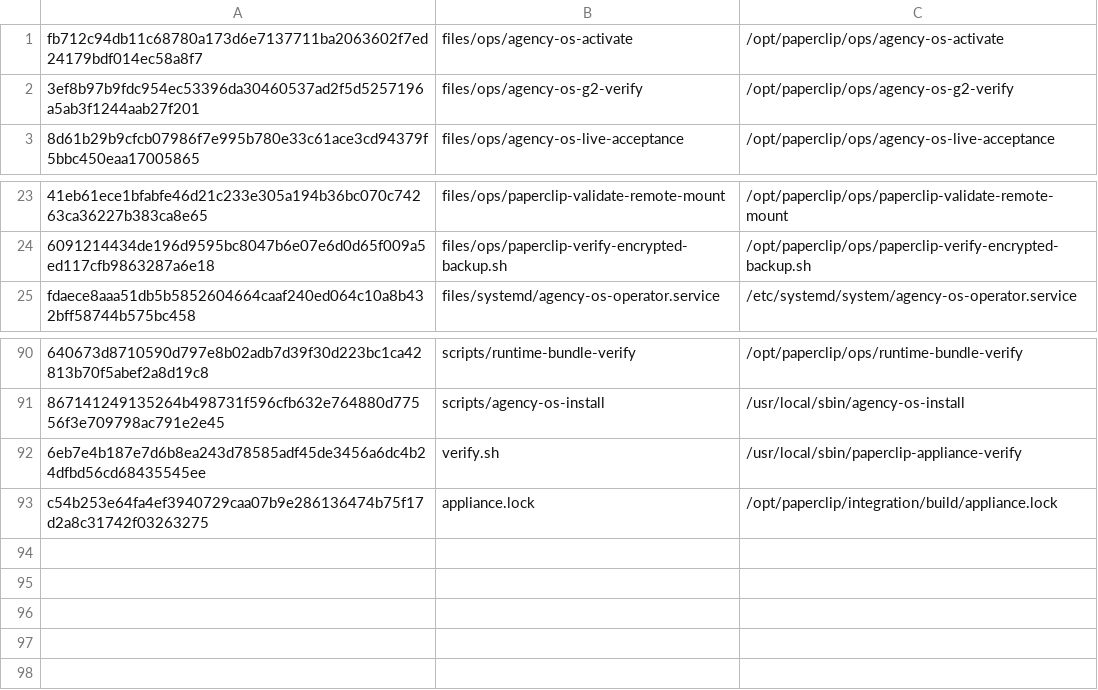
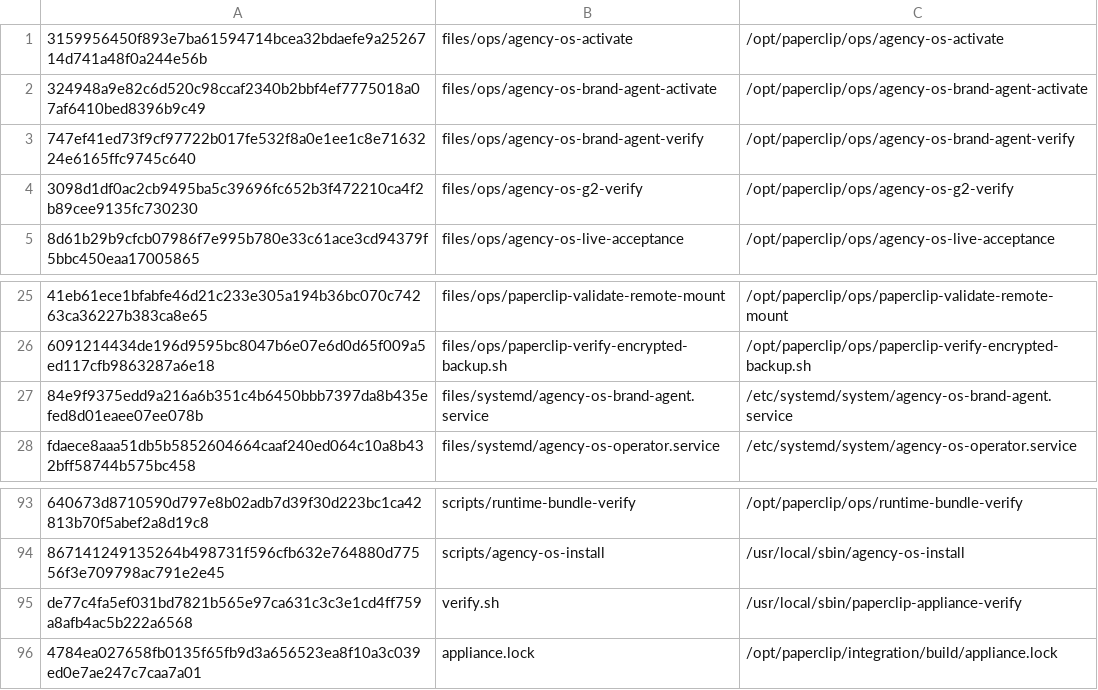
Before and after one commit to charlie-hermes/fresh-vm, a TSV file: locks/installed-assets.tsv, drawn as a sheet; only a part is shown, gaps mark what is left out; addresses are those after the commit; the diff names each change by its address in the sheet, - before the commit and + after, or states it on an @@ line.

Commit message:
Package Fleet Brand Agent G2.5

```diff
--- a/locks/installed-assets.tsv
+++ b/locks/installed-assets.tsv
-A1: fb712c94db11c68780a173d6e7137711ba2063602f7ed24179bdf014ec58a8f7
+A1: 3159956450f893e7ba61594714bcea32bdaefe9a2526714d741a48f0a244e56b
+row 2: 324948a9e82c6d520c98ccaf2340b2bbf4ef7775018a07af6410bed8396b9c49 | files/ops/agency-os-brand-agent-activate | /opt/paperclip/ops/agency-os-brand-agent-activate
+row 3: 747ef41ed73f9cf97722b017fe532f8a0e1ee1c8e7163224e6165ffc9745c640 | files/ops/agency-os-brand-agent-verify | /opt/paperclip/ops/agency-os-brand-agent-verify
-A4: 3ef8b97b9fdc954ec53396da30460537ad2f5d5257196a5ab3f1244aab27f201
+A4: 3098d1df0ac2cb9495ba5c39696fc652b3f472210ca4f2b89cee9135fc730230
+row 27: 84e9f9375edd9a216a6b351c4b6450bbb7397da8b435efed8d01eaee07ee078b | files/systemd/agency-os-brand-agent.service | /etc/systemd/system/agency-os-brand-agent.service
-A95: 6eb7e4b187e7d6b8ea243d78585adf45de3456a6dc4b24dfbd56cd68435545ee
+A95: de77c4fa5ef031bd7821b565e97ca631c3c3e1cd4ff759a8afb4ac5b222a6568
-A96: c54b253e64fa4ef3940729caa07b9e286136474b75f17d2a8c31742f03263275
+A96: 4784ea027658fb0135f65fb9d3a656523ea8f10a3c039ed0e7ae247c7caa7a01
```
Also changed, not shown: 9 other files.
